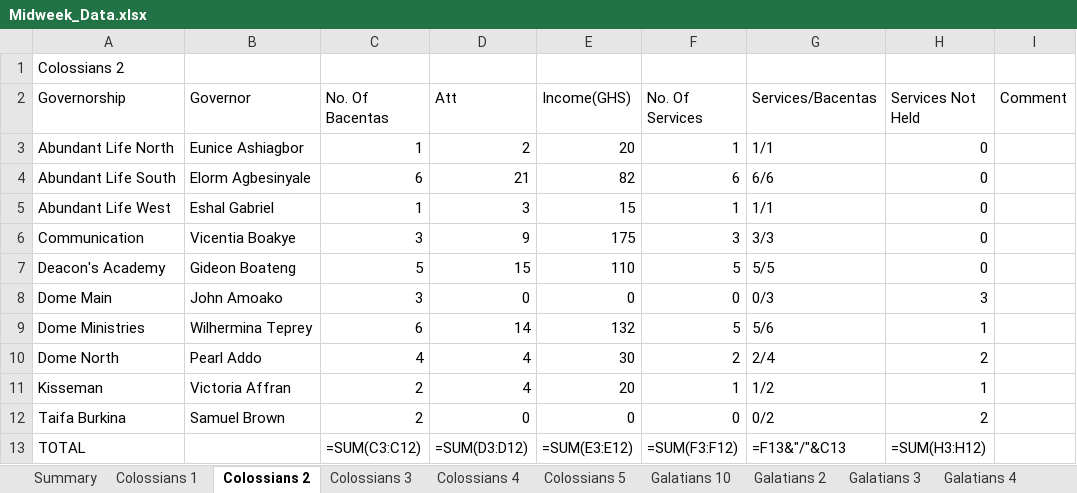
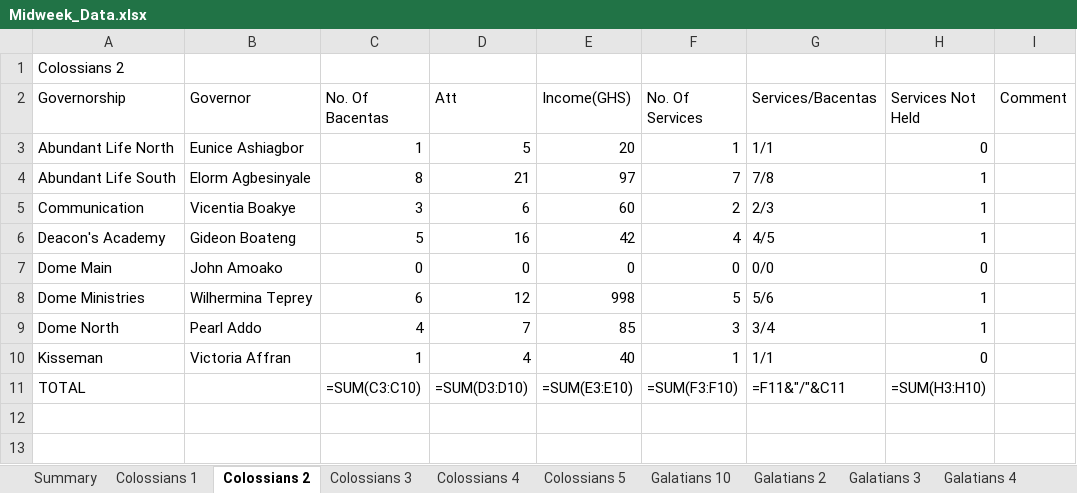
Before and after one commit to dabick14/midweekdata, an Excel workbook: Midweek_Data.xlsx, sheet Colossians 2, drawn as a sheet; values as stored, in another font and other column widths than the file's, no borders; formulas without a stored value are shown as written; removed rows and columns are numbered as before the commit, all else as after; the diff names each change by its address in the sheet, - before the commit and + after, or states it on an @@ line.

```diff
--- a/Midweek_Data.xlsx (sheet Colossians 2)
+++ b/Midweek_Data.xlsx (sheet Colossians 2)
-D3 (Att): 2
+D3 (Att): 5
-C4 (No. Of Bacentas): 6
+C4 (No. Of Bacentas): 8
-E4 (Income(GHS)): 82
+E4 (Income(GHS)): 97
-F4 (No. Of Services): 6
+F4 (No. Of Services): 7
-G4 (Services/Bacentas): 6/6
+G4 (Services/Bacentas): 7/8
-H4 (Services Not Held): 0
+H4 (Services Not Held): 1
-row 5: Abundant Life West | Eshal Gabriel | 1 | 3 | 15 | 1 | 1/1 | 0
-D5 (Att): 9
+D5 (Att): 6
-E5 (Income(GHS)): 175
+E5 (Income(GHS)): 60
-F5 (No. Of Services): 3
+F5 (No. Of Services): 2
-G5 (Services/Bacentas): 3/3
+G5 (Services/Bacentas): 2/3
-H5:H6 (Services Not Held): 0
+H5:H6 (Services Not Held): 1
-D6 (Att): 15
+D6 (Att): 16
-E6 (Income(GHS)): 110
+E6 (Income(GHS)): 42
-F6 (No. Of Services): 5
+F6 (No. Of Services): 4
-G6 (Services/Bacentas): 5/5
+G6 (Services/Bacentas): 4/5
-C7 (No. Of Bacentas): 3
+C7 (No. Of Bacentas): 0
-G7 (Services/Bacentas): 0/3
+G7 (Services/Bacentas): 0/0
-H7 (Services Not Held): 3
+H7 (Services Not Held): 0
-D8 (Att): 14
+D8 (Att): 12
-E8 (Income(GHS)): 132
+E8 (Income(GHS)): 998
-D9 (Att): 4
+D9 (Att): 7
-E9 (Income(GHS)): 30
+E9 (Income(GHS)): 85
-F9 (No. Of Services): 2
+F9 (No. Of Services): 3
-G9 (Services/Bacentas): 2/4
+G9 (Services/Bacentas): 3/4
-H9 (Services Not Held): 2
+H9 (Services Not Held): 1
-C10 (No. Of Bacentas): 2
+C10 (No. Of Bacentas): 1
-E10 (Income(GHS)): 20
+E10 (Income(GHS)): 40
-G10 (Services/Bacentas): 1/2
+G10 (Services/Bacentas): 1/1
-H10 (Services Not Held): 1
+H10 (Services Not Held): 0
-row 12: Taifa Burkina | Samuel Brown | 2 | 0 | 0 | 0 | 0/2 | 2
-C11 (No. Of Bacentas): =SUM(C3:C12)
+C11 (No. Of Bacentas): =SUM(C3:C10)
-D11 (Att): =SUM(D3:D12)
+D11 (Att): =SUM(D3:D10)
-E11 (Income(GHS)): =SUM(E3:E12)
+E11 (Income(GHS)): =SUM(E3:E10)
-F11 (No. Of Services): =SUM(F3:F12)
+F11 (No. Of Services): =SUM(F3:F10)
-G11 (Services/Bacentas): =F13&"/"&C13
+G11 (Services/Bacentas): =F11&"/"&C11
-H11 (Services Not Held): =SUM(H3:H12)
+H11 (Services Not Held): =SUM(H3:H10)
```
Also changed, not shown: sheet Galatians 6 A, sheet Summary, sheet Galatians 9, sheet Galatians 7, sheet Galatians 5, sheet Galatians 3, 7 more sheets.
